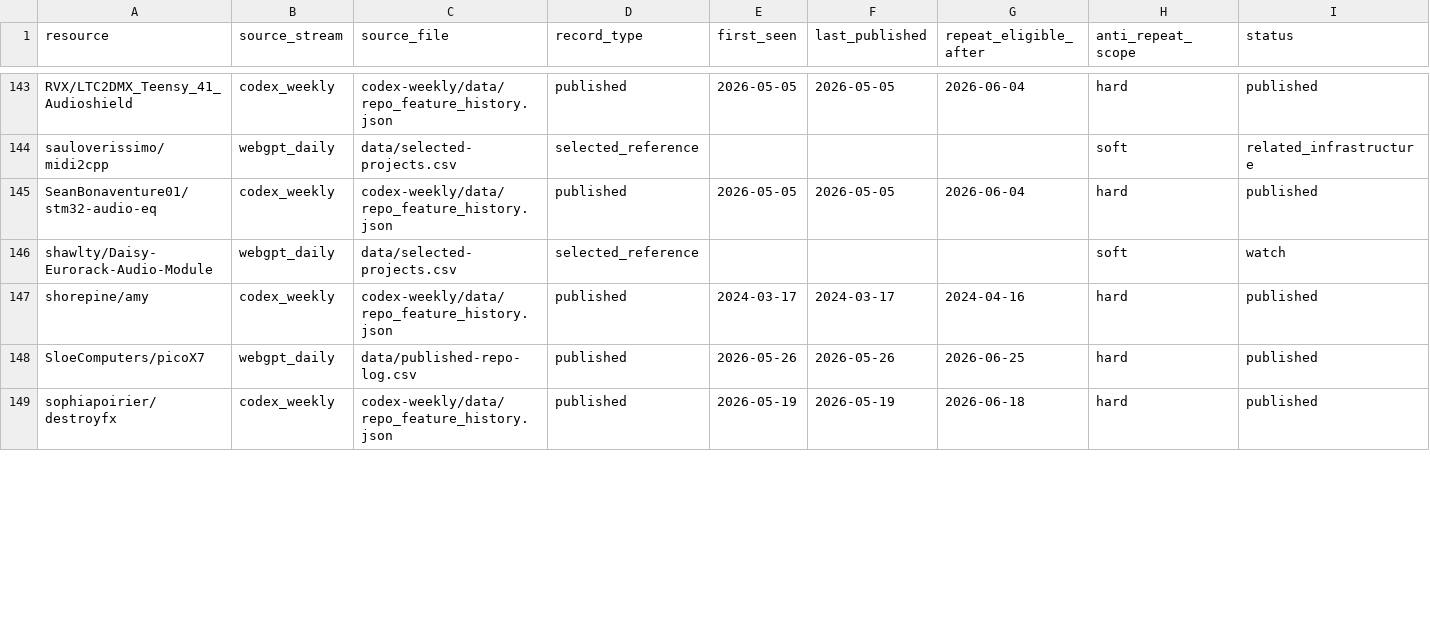
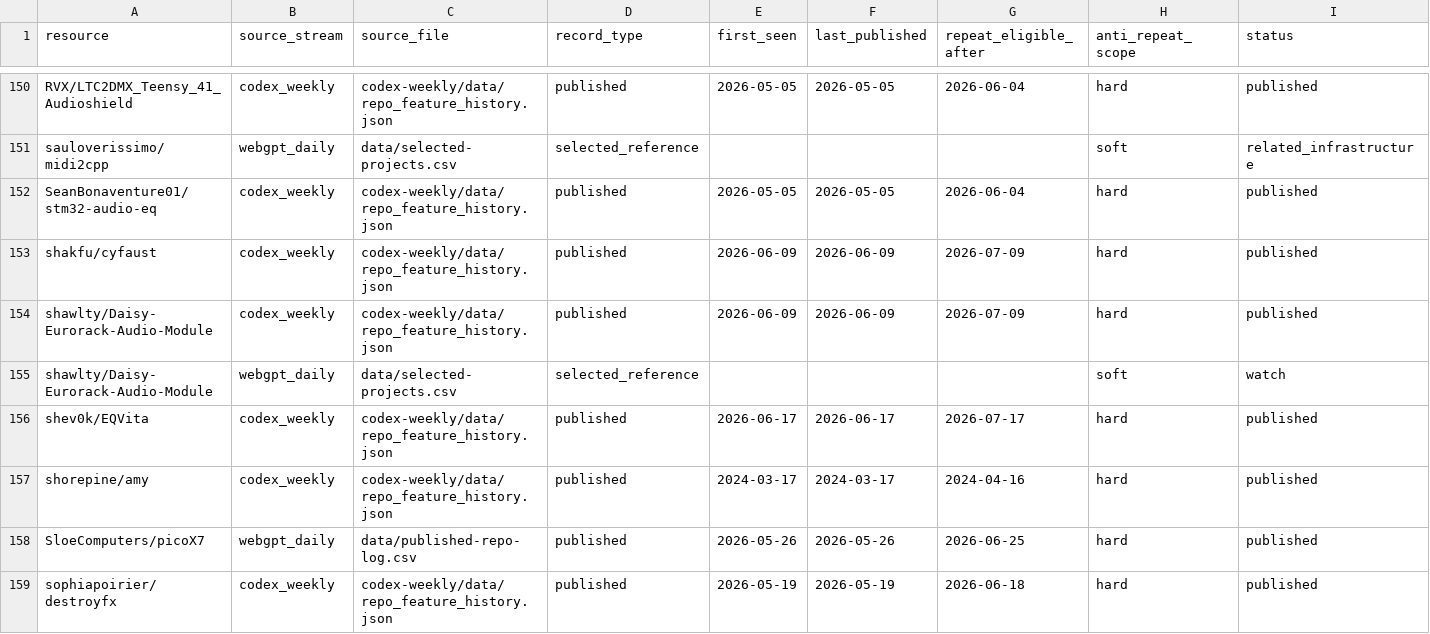
Before and after one commit to Denys/embedded-audio-mine, a CSV file: data/common-anti-repeat-index.csv, drawn as a sheet; only a part is shown, gaps mark what is left out; rows hold the shown columns only; the diff covers the shown part only; the diff names each change by its address in the sheet, - before the commit and + after, or states it on an @@ line.

Commit message:
Add dashboard UI and update codex-weekly digests
Advance the Codex weekly snapshot to 2026-06-17 and record two new runs. Updates include latest_results.json, repo_feature_history.json, run_state.json and the common index CSV; new diff and digest data files for 2026-06-09 and 2026-06-17 were added along with their markdown digests. Also add a new dashboard app (vite/TSX) under dashboard/ (README, build scripts, package.json, App.tsx, main.tsx, styles, types, etc.) to visualize the data.

```diff
--- a/data/common-anti-repeat-index.csv
+++ b/data/common-anti-repeat-index.csv
+row 153: shakfu/cyfaust | codex_weekly | codex-weekly/data/repo_feature_history.json | published | 2026-06-09 | 2026-06-09 | 2026-07-09 | hard | published
+row 154: shawlty/Daisy-Eurorack-Audio-Module | codex_weekly | codex-weekly/data/repo_feature_history.json | published | 2026-06-09 | 2026-06-09 | 2026-07-09 | hard | published
+row 156: shev0k/EQVita | codex_weekly | codex-weekly/data/repo_feature_history.json | published | 2026-06-17 | 2026-06-17 | 2026-07-17 | hard | published
```
Also changed, not shown: 9 added rows and 24 edited cells elsewhere in this file, 23 other files.
